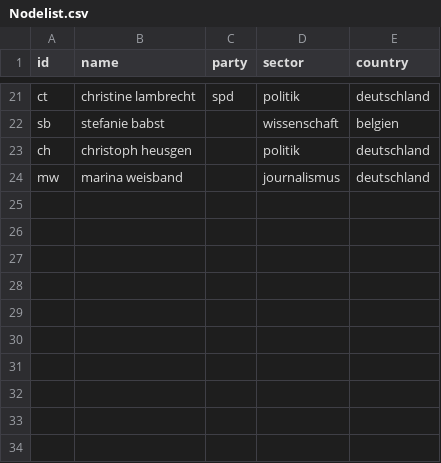
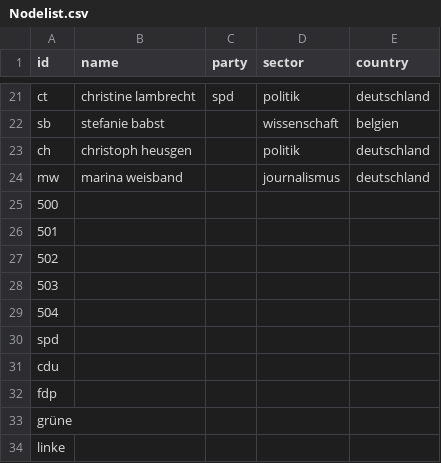
Before and after one commit to HT024/-bung-Testat, a CSV file: Nodelist.csv, drawn as a sheet; only a part is shown, gaps mark what is left out.

Commit message:
Add files via upload

```diff
--- a/Nodelist.csv
+++ b/Nodelist.csv
@@ -24 +24,11 @@ ch,christoph heusgen,,politik,deutschland
 mw,marina weisband,,journalismus,deutschland
+500
+501
+502
+503
+504
+spd
+cdu
+fdp
+grüne
+linke
```
